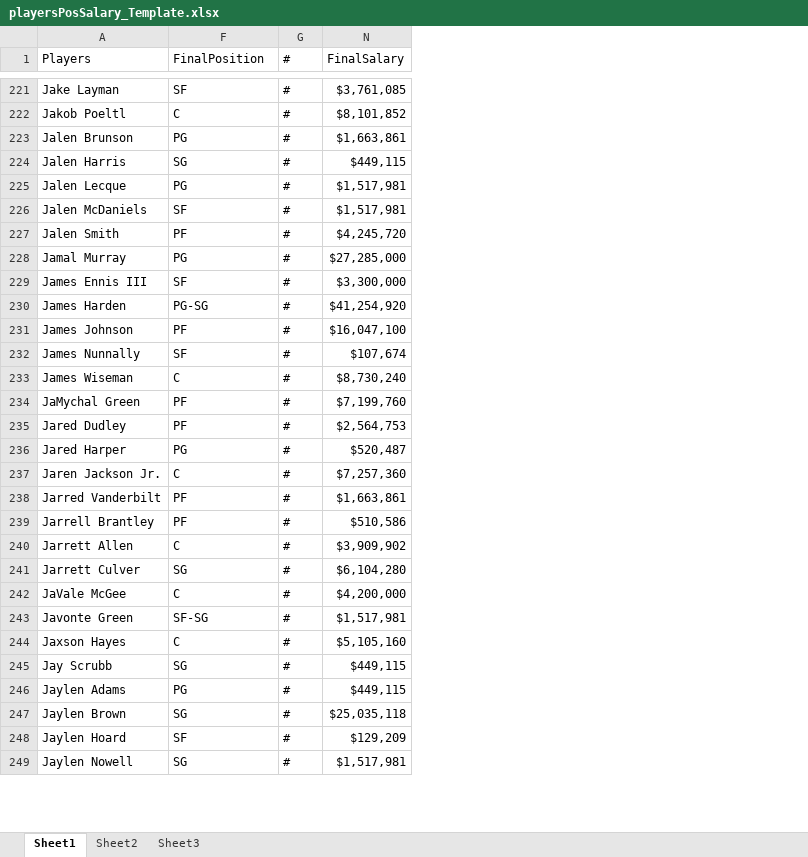
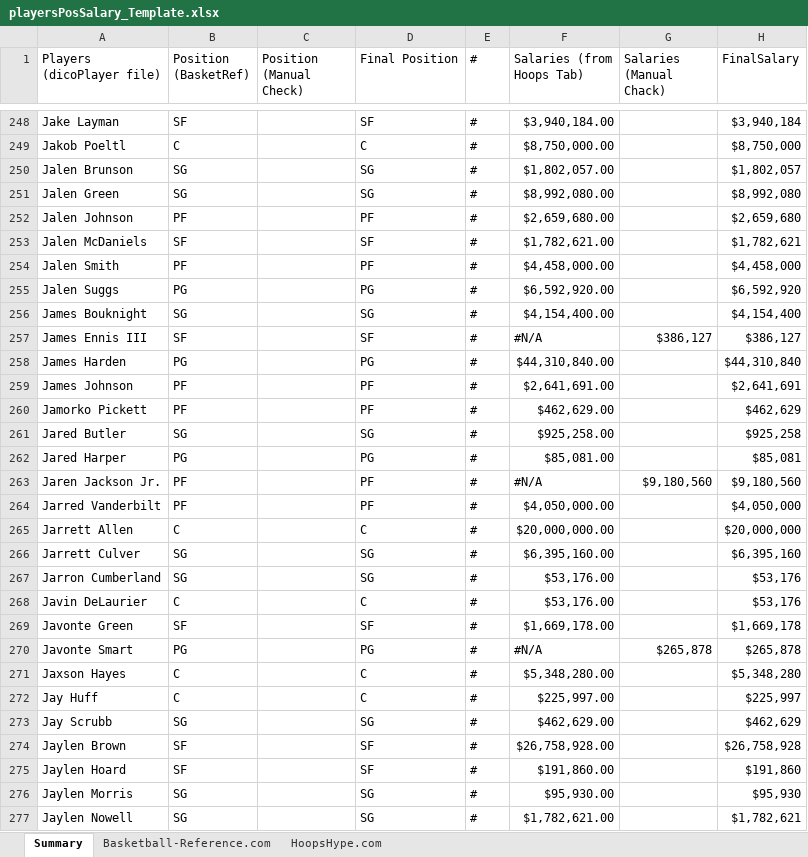
Before and after one commit to ThibautCharre/NBAproject, an Excel workbook: Shiny/Dictionary/playersPosSalary_Template.xlsx, sheet Summary, drawn as a sheet; only a part is shown, gaps mark what is left out; values as stored, in another font and other column widths than the file's, no cell formats; removed rows and columns are numbered as before the commit, all else as after; the diff covers the shown part only; the diff names each change by its address in the sheet, - before the commit and + after, or states it on an @@ line.

Commit message:
Finish of player summary file 2021-2022 & web scrapping small script

```diff
--- a/Shiny/Dictionary/playersPosSalary_Template.xlsx (sheet Summary)
+++ b/Shiny/Dictionary/playersPosSalary_Template.xlsx (sheet Summary)
-sheet tab: Sheet1
+sheet tab: Summary
-sheet tab: Sheet2
+sheet tab: HoopsHype.com
-sheet tab: Sheet3
+sheet tab: Basketball-Reference.com
@@ column B (Position (BasketRef)) unhidden, rows 248-251: SF | C | SG | SG; rows 253-255: SF | PF | PG; rows 257-260: SF | PG | PF | PF; rows 262-266: PG | PF | PF | C | SG; rows 268-269: C | SF; row 271: C; rows 273-275: SG | SF | SF; row 277: SG @@
@@ column C (Position (Manual Check)) unhidden, empty @@
-column N (FinalSalary), rows 221-224: $3,761,085 | $8,101,852 | $1,663,861 | $449,115; rows 226-231: $1,517,981 | $4,245,720 | $27,285,000 | $3,300,000 | $41,254,920 | $16,047,100; row 234: $7,199,760; rows 236-238: $520,487 | $7,257,360 | $1,663,861; rows 240-245: $3,909,902 | $6,104,280 | $4,200,000 | $1,517,981 | $5,105,160 | $449,115; rows 247-249: $25,035,118 | $129,209 | $1,517,981
+column F (Salaries (from Hoops Tab)), rows 248-251: $3,940,184.00 | $8,750,000.00 | $1,802,057.00 | $8,992,080.00; rows 253-255: $1,782,621.00 | $4,458,000.00 | $6,592,920.00; rows 257-260: #N/A | $44,310,840.00 | $2,641,691.00 | $462,629.00; rows 262-266: $85,081.00 | #N/A | $4,050,000.00 | $20,000,000.00 | $6,395,160.00; rows 268-269: $53,176.00 | $1,669,178.00; row 271: $5,348,280.00; rows 273-275: $462,629.00 | $26,758,928.00 | $191,860.00; row 277: $1,782,621.00
+column G (Salaries (Manual Chack)), row 257: $386,127; row 263: $9,180,560
@@ column H (FinalSalary) unhidden, rows 248-251: $3,940,184 | $8,750,000 | $1,802,057 | $8,992,080; rows 253-255: $1,782,621 | $4,458,000 | $6,592,920; rows 257-260: $386,127 | $44,310,840 | $2,641,691 | $462,629; rows 262-266: $85,081 | $9,180,560 | $4,050,000 | $20,000,000 | $6,395,160; rows 268-269: $53,176 | $1,669,178; row 271: $5,348,280; rows 273-275: $462,629 | $26,758,928 | $191,860; row 277: $1,782,621 @@
-A1: Players
+A1: Players (dicoPlayer file)
-D1: FinalPosition
+D1: Final Position
-D250 (Final Position): PG
+D250 (Final Position): SG
-A251 (Players (dicoPlayer file)): Jalen Harris
+A251 (Players (dicoPlayer file)): Jalen Green
-row 225: Jalen Lecque | PG | # | $1,517,981
+row 252: Jalen Johnson | PF |  | PF | # | $2,659,680.00 |  | $2,659,680
-A255 (Players (dicoPlayer file)): Jamal Murray
+A255 (Players (dicoPlayer file)): Jalen Suggs
+row 256: James Bouknight | SG |  | SG | # | $4,154,400.00 |  | $4,154,400
-D258 (Final Position): PG-SG
+D258 (Final Position): PG
-row 232: James Nunnally | SF | # | $107,674
-row 233: James Wiseman | C | # | $8,730,240
-A260 (Players (dicoPlayer file)): JaMychal Green
+A260 (Players (dicoPlayer file)): Jamorko Pickett
-row 235: Jared Dudley | PF | # | $2,564,753
+row 261: Jared Butler | SG |  | SG | # | $925,258.00 |  | $925,258
-D263 (Final Position): C
+D263 (Final Position): PF
-row 239: Jarrell Brantley | PF | # | $510,586
+row 267: Jarron Cumberland | SG |  | SG | # | $53,176.00 |  | $53,176
-A268 (Players (dicoPlayer file)): JaVale McGee
+A268 (Players (dicoPlayer file)): Javin DeLaurier
-D269 (Final Position): SF-SG
+D269 (Final Position): SF
+row 270: Javonte Smart | PG |  | PG | # | #N/A | $265,878 | $265,878
+row 272: Jay Huff | C |  | C | # | $225,997.00 |  | $225,997
-row 246: Jaylen Adams | PG | # | $449,115
-D274 (Final Position): SG
+D274 (Final Position): SF
+row 276: Jaylen Morris | SG |  | SG | # | $95,930.00 |  | $95,930
```
Also changed, not shown: 138 added rows, 78 removed rows, 10 moved rows and 87 edited cells elsewhere in this sheet, sheet HoopsHype.com, cell formats, formulas that keep their value, hidden cells, 5 other files.
